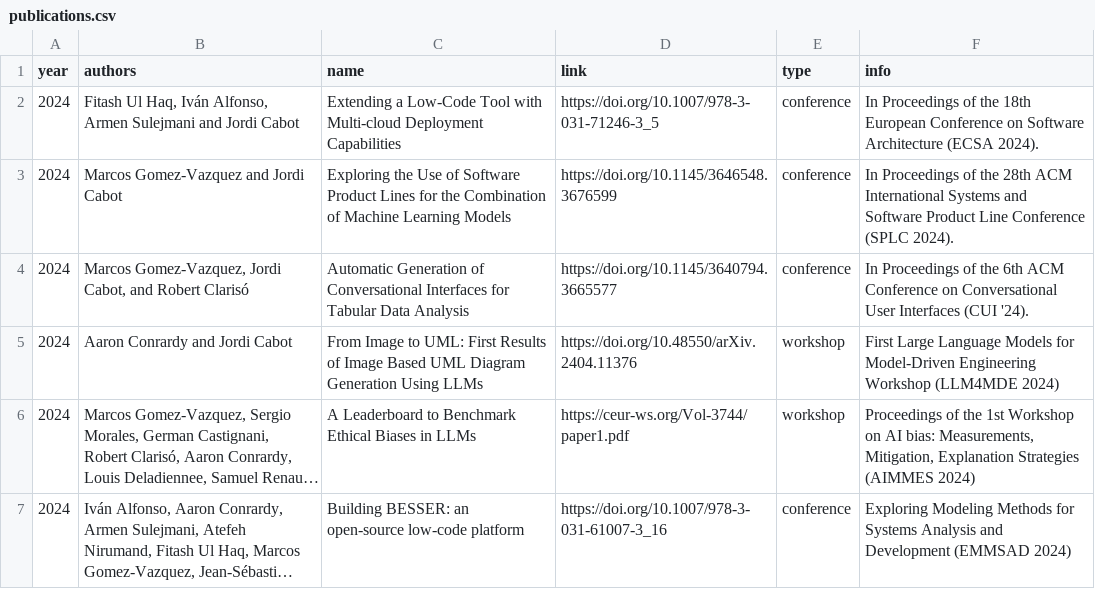
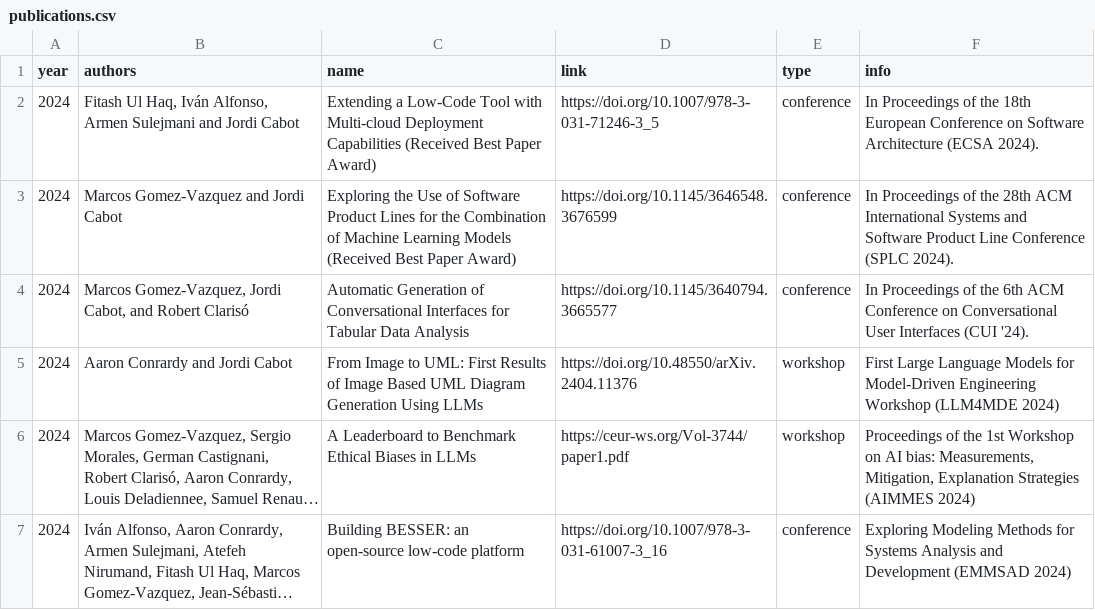
Before and after one commit to BESSER-PEARL/teampage, a CSV file: _data/publications.csv, drawn as a sheet; long unchanged cells end in ….

```diff
--- a/_data/publications.csv
+++ b/_data/publications.csv
@@ -1,4 +1,4 @@
 year,authors,name,link,type,info
-2024,"Fitash Ul Haq, Iván Alfonso, Armen Sulejmani and Jordi Cabot",Extending a Low-Code Tool with Multi-cloud Deployment Capabilities,https://doi.org/10.1007/978-3-031-71246-3_5,conference,In Proceedings of the 18th European Conference on Software Architecture (ECSA 2024).
-2024,"Marcos Gomez-Vazquez and Jordi Cabot",Exploring the Use of Software Product Lines for the Combination of Machine Learning Models,https://doi.org/10.1145/3646548.3676599,conference,"In Proceedings of the 28th ACM International Systems and Software Product Line Conference (SPLC 2024)."
+2024,"Fitash Ul Haq, Iván Alfonso, Armen Sulejmani and Jordi Cabot",Extending a Low-Code Tool with Multi-cloud Deployment Capabilities (Received Best Paper Award),https://doi.org/10.1007/978-3-031-71246-3_5,conference,In Proceedings of the 18th European Conference on Software Architecture (ECSA 2024).
+2024,"Marcos Gomez-Vazquez and Jordi Cabot",Exploring the Use of Software Product Lines for the Combination of Machine Learning Models (Received Best Paper Award),https://doi.org/10.1145/3646548.3676599,conference,"In Proceedings of the 28th ACM International Systems and Software Product Line Conference (SPLC 2024)."
 2024,"Marcos Gomez-Vazquez, Jordi Cabot, and Robert Clarisó",Automatic Generation of Conversational Interfaces for Tabular Data Analysis,https://doi.org/10.1145/3640794.3665577,conference,"In Proceedings of the 6th ACM Conference on Conversational User Interfaces (CUI '24)."
```
Also changed, not shown: 4 other files.
